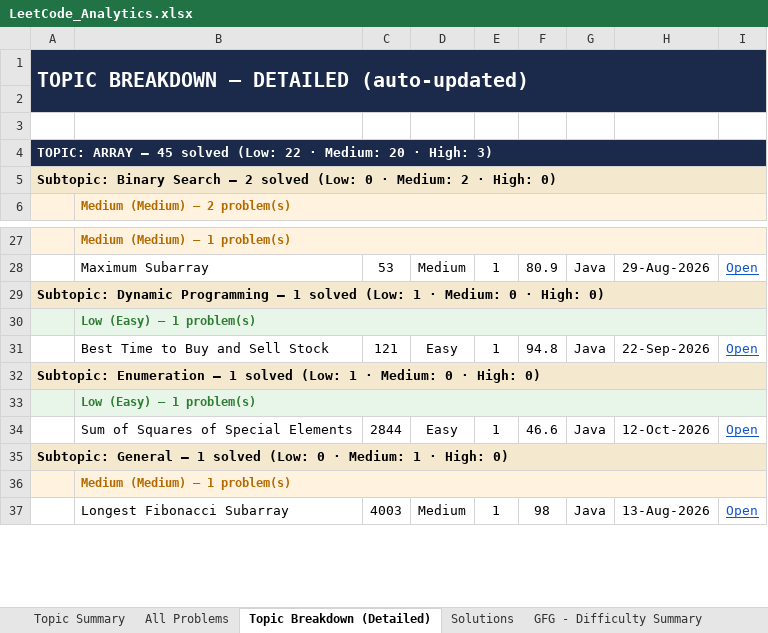
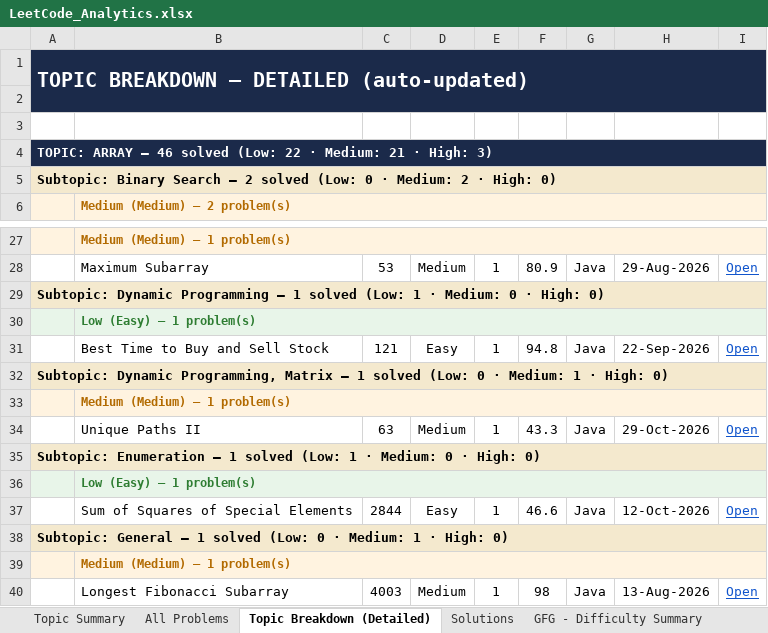
Before and after one commit to jaganathan-v/LeetCode_solutions, an Excel workbook: reports/LeetCode_Analytics.xlsx, sheet Topic Breakdown (Detailed), drawn as a sheet; only a part is shown, gaps mark what is left out; values as stored, in another font and other column widths than the file's, no borders; the diff names each change by its address in the sheet, - before the commit and + after, or states it on an @@ line.

```diff
--- a/reports/LeetCode_Analytics.xlsx (sheet Topic Breakdown (Detailed))
+++ b/reports/LeetCode_Analytics.xlsx (sheet Topic Breakdown (Detailed))
-A4: …ARRAY — 45 solved (Low: 22 · Medium: 20 · High:…
+A4: …ARRAY — 46 solved (Low: 22 · Medium: 21 · High:…
+row 32: Subtopic: Dynamic Programming, Matrix — 1 solved (Low: 0 · Medium: 1 · High: 0)
+row 33:  | Medium (Medium) — 1 problem(s)
+row 34:  | Unique Paths II | 63 | Medium | 1 | 43.3 | Java | 29-Oct-2026 | Open
```
Also changed, not shown: sheet All Problems, sheet Topic Summary, sheet Solutions, sheet Cross-Platform Summary, 1 other file.
